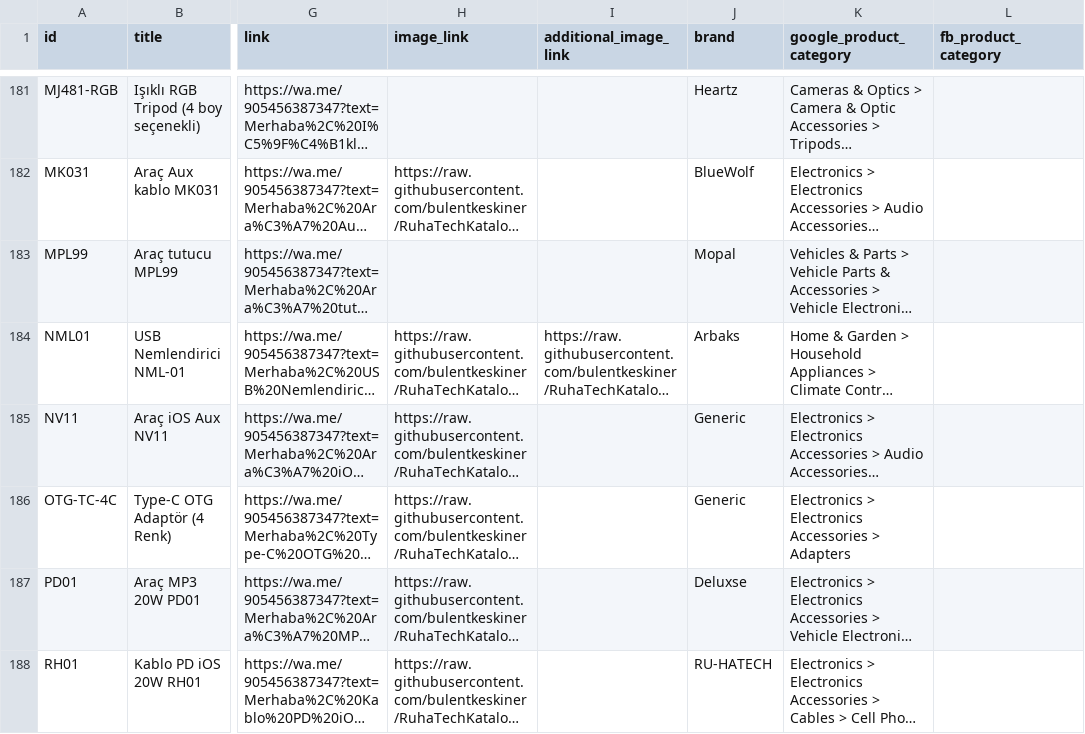
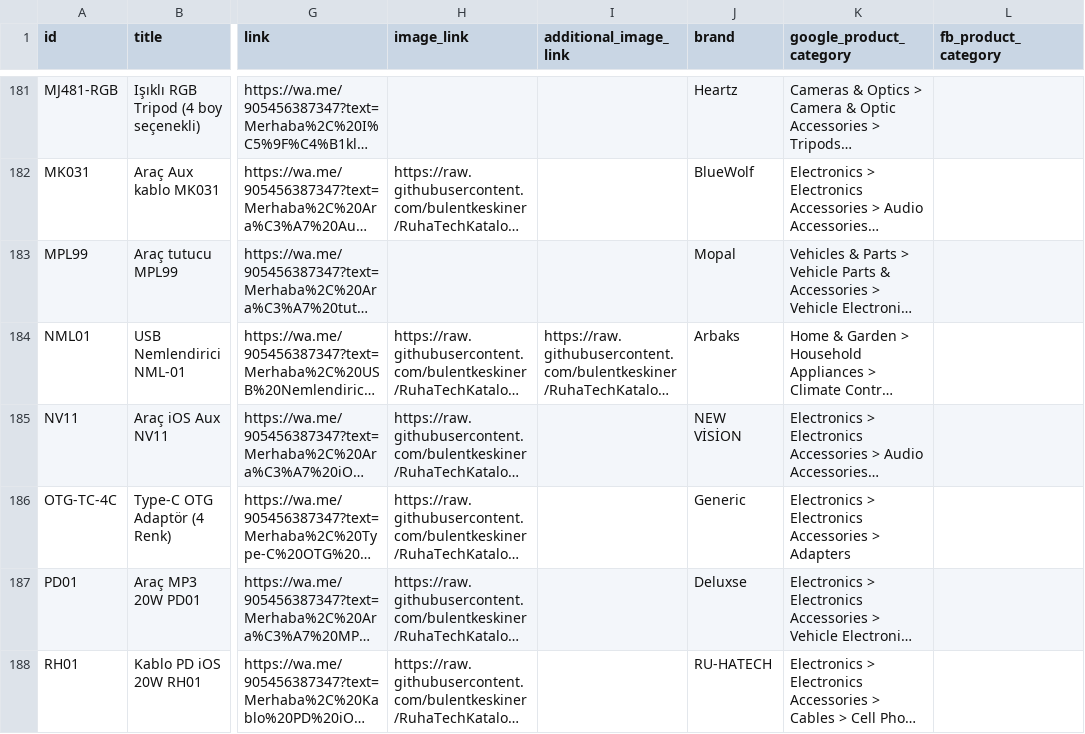
Before and after one commit to bulentkeskiner/RuhaTechKatalog, a CSV file: ruhatech-catalog.csv, drawn as a sheet; only a part is shown, gaps mark what is left out; long unchanged cells end in …; the diff names each change by its address in the sheet, - before the commit and + after, or states it on an @@ line.

Commit message:
Katalog güncellendi (19.10.2026 13:21:45)

```diff
--- a/ruhatech-catalog.csv
+++ b/ruhatech-catalog.csv
-J185 (brand): Generic
+J185 (brand): NEW VİSİON
```
